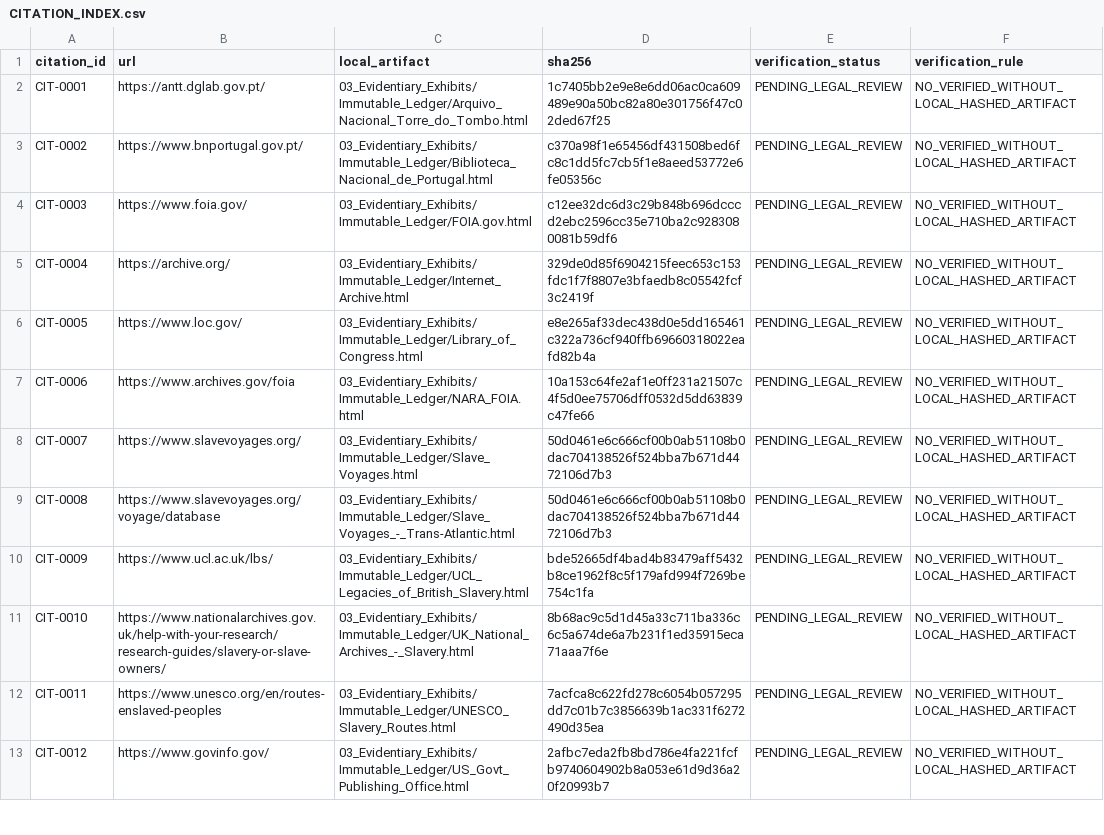
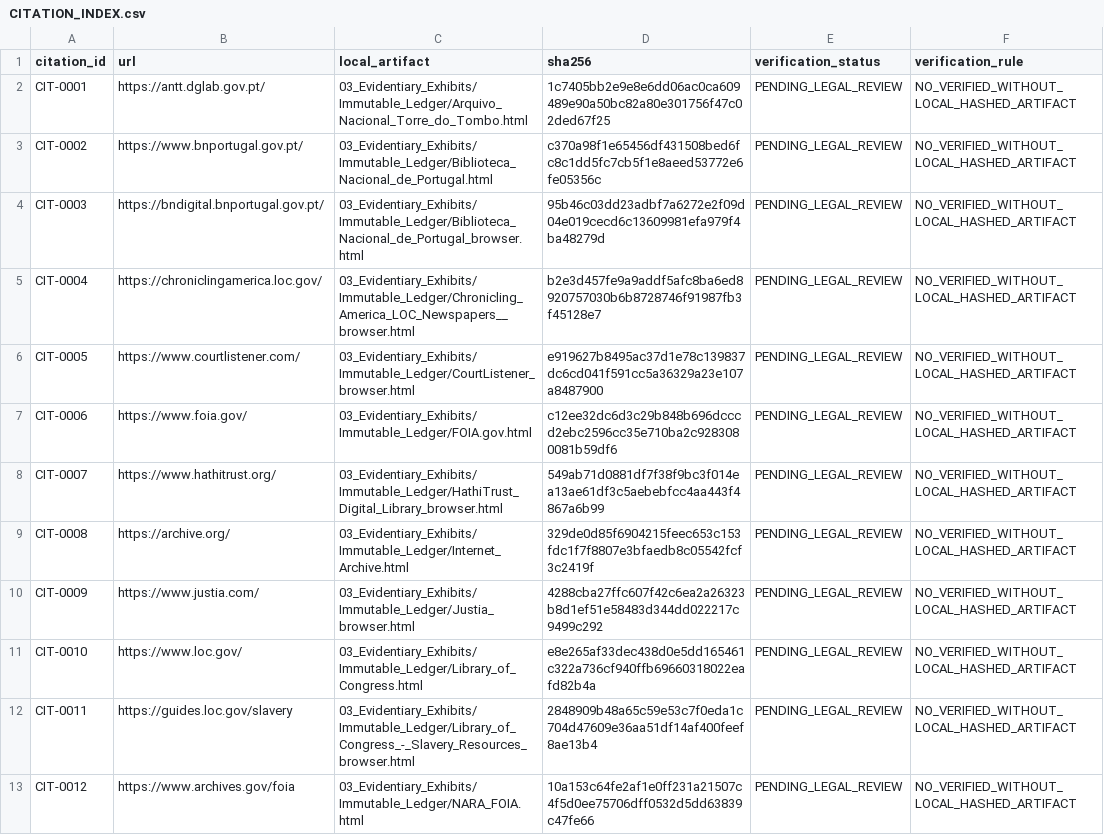
Before and after one commit to GlobalRestitutionAlliance/african-american-pt-reparations-master-litigation, a CSV file: 03_Evidentiary_Exhibits/CITATION_INDEX.csv, drawn as a sheet; only a part is shown; the diff covers the shown part only.

Commit message:
Pilot browser-fallback: capture, ingest, rebuild citations/manifests

```diff
--- a/03_Evidentiary_Exhibits/CITATION_INDEX.csv
+++ b/03_Evidentiary_Exhibits/CITATION_INDEX.csv
@@ -3,11 +3,11 @@ CIT-0001,https://antt.dglab.gov.pt/,03_Evidentiary_Exhibits/Immutable_Ledger/Arq
 CIT-0002,https://www.bnportugal.gov.pt/,03_Evidentiary_Exhibits/Immutable_Ledger/Biblioteca_Nacional_de_Portugal.html,c370a98f1e65456df431508bed6fc8c1dd5fc7cb5f1e8aeed53772e6fe05356c,PENDING_LEGAL_REVIEW,NO_VERIFIED_WITHOUT_LOCAL_HASHED_ARTIFACT
-CIT-0003,https://www.foia.gov/,03_Evidentiary_Exhibits/Immutable_Ledger/FOIA.gov.html,c12ee32dc6d3c29b848b696dcccd2ebc2596cc35e710ba2c9283080081b59df6,PENDING_LEGAL_REVIEW,NO_VERIFIED_WITHOUT_LOCAL_HASHED_ARTIFACT
-CIT-0004,https://archive.org/,03_Evidentiary_Exhibits/Immutable_Ledger/Internet_Archive.html,329de0d85f6904215feec653c153fdc1f7f8807e3bfaedb8c05542fcf3c2419f,PENDING_LEGAL_REVIEW,NO_VERIFIED_WITHOUT_LOCAL_HASHED_ARTIFACT
-CIT-0005,https://www.loc.gov/,03_Evidentiary_Exhibits/Immutable_Ledger/Library_of_Congress.html,e8e265af33dec438d0e5dd165461c322a736cf940ffb69660318022eafd82b4a,PENDING_LEGAL_REVIEW,NO_VERIFIED_WITHOUT_LOCAL_HASHED_ARTIFACT
-CIT-0006,https://www.archives.gov/foia,03_Evidentiary_Exhibits/Immutable_Ledger/NARA_FOIA.html,10a153c64fe2af1e0ff231a21507c4f5d0ee75706dff0532d5dd63839c47fe66,PENDING_LEGAL_REVIEW,NO_VERIFIED_WITHOUT_LOCAL_HASHED_ARTIFACT
-CIT-0007,https://www.slavevoyages.org/,03_Evidentiary_Exhibits/Immutable_Ledger/Slave_Voyages.html,50d0461e6c666cf00b0ab51108b0dac704138526f524bba7b671d4472106d7b3,PENDING_LEGAL_REVIEW,NO_VERIFIED_WITHOUT_LOCAL_HASHED_ARTIFACT
-CIT-0008,https://www.slavevoyages.org/voyage/database,03_Evidentiary_Exhibits/Immutable_Ledger/Slave_Voyages_-_Trans-Atlantic.html,50d0461e6c666cf00b0ab51108b0dac704138526f524bba7b671d4472106d7b3,PENDING_LEGAL_REVIEW,NO_VERIFIED_WITHOUT_LOCAL_HASHED_ARTIFACT
-CIT-0009,https://www.ucl.ac.uk/lbs/,03_Evidentiary_Exhibits/Immutable_Ledger/UCL_Legacies_of_British_Slavery.html,bde52665df4bad4b83479aff5432b8ce1962f8c5f179afd994f7269be754c1fa,PENDING_LEGAL_REVIEW,NO_VERIFIED_WITHOUT_LOCAL_HASHED_ARTIFACT
-CIT-0010,https://www.nationalarchives.gov.uk/help-with-your-research/research-guides/slavery-or-slave-owners/,03_Evidentiary_Exhibits/Immutable_Ledger/UK_National_Archives_-_Slavery.html,8b68ac9c5d1d45a33c711ba336c6c5a674de6a7b231f1ed35915eca71aaa7f6e,PENDING_LEGAL_REVIEW,NO_VERIFIED_WITHOUT_LOCAL_HASHED_ARTIFACT
-CIT-0011,https://www.unesco.org/en/routes-enslaved-peoples,03_Evidentiary_Exhibits/Immutable_Ledger/UNESCO_Slavery_Routes.html,7acfca8c622fd278c6054b057295dd7c01b7c3856639b1ac331f6272490d35ea,PENDING_LEGAL_REVIEW,NO_VERIFIED_WITHOUT_LOCAL_HASHED_ARTIFACT
-CIT-0012,https://www.govinfo.gov/,03_Evidentiary_Exhibits/Immutable_Ledger/US_Govt_Publishing_Office.html,2afbc7eda2fb8bd786e4fa221fcfb9740604902b8a053e61d9d36a20f20993b7,PENDING_LEGAL_REVIEW,NO_VERIFIED_WITHOUT_LOCAL_HASHED_ARTIFACT
+CIT-0003,https://bndigital.bnportugal.gov.pt/,03_Evidentiary_Exhibits/Immutable_Ledger/Biblioteca_Nacional_de_Portugal_browser.html,95b46c03dd23adbf7a6272e2f09d04e019cecd6c13609981efa979f4ba48279d,PENDING_LEGAL_REVIEW,NO_VERIFIED_WITHOUT_LOCAL_HASHED_ARTIFACT
+CIT-0004,https://chroniclingamerica.loc.gov/,03_Evidentiary_Exhibits/Immutable_Ledger/Chronicling_America_LOC_Newspapers__browser.html,b2e3d457fe9a9addf5afc8ba6ed8920757030b6b8728746f91987fb3f45128e7,PENDING_LEGAL_REVIEW,NO_VERIFIED_WITHOUT_LOCAL_HASHED_ARTIFACT
+CIT-0005,https://www.courtlistener.com/,03_Evidentiary_Exhibits/Immutable_Ledger/CourtListener_browser.html,e919627b8495ac37d1e78c139837dc6cd041f591cc5a36329a23e107a8487900,PENDING_LEGAL_REVIEW,NO_VERIFIED_WITHOUT_LOCAL_HASHED_ARTIFACT
+CIT-0006,https://www.foia.gov/,03_Evidentiary_Exhibits/Immutable_Ledger/FOIA.gov.html,c12ee32dc6d3c29b848b696dcccd2ebc2596cc35e710ba2c9283080081b59df6,PENDING_LEGAL_REVIEW,NO_VERIFIED_WITHOUT_LOCAL_HASHED_ARTIFACT
+CIT-0007,https://www.hathitrust.org/,03_Evidentiary_Exhibits/Immutable_Ledger/HathiTrust_Digital_Library_browser.html,549ab71d0881df7f38f9bc3f014ea13ae61df3c5aebebfcc4aa443f4867a6b99,PENDING_LEGAL_REVIEW,NO_VERIFIED_WITHOUT_LOCAL_HASHED_ARTIFACT
+CIT-0008,https://archive.org/,03_Evidentiary_Exhibits/Immutable_Ledger/Internet_Archive.html,329de0d85f6904215feec653c153fdc1f7f8807e3bfaedb8c05542fcf3c2419f,PENDING_LEGAL_REVIEW,NO_VERIFIED_WITHOUT_LOCAL_HASHED_ARTIFACT
+CIT-0009,https://www.justia.com/,03_Evidentiary_Exhibits/Immutable_Ledger/Justia_browser.html,4288cba27ffc607f42c6ea2a26323b8d1ef51e58483d344dd022217c9499c292,PENDING_LEGAL_REVIEW,NO_VERIFIED_WITHOUT_LOCAL_HASHED_ARTIFACT
+CIT-0010,https://www.loc.gov/,03_Evidentiary_Exhibits/Immutable_Ledger/Library_of_Congress.html,e8e265af33dec438d0e5dd165461c322a736cf940ffb69660318022eafd82b4a,PENDING_LEGAL_REVIEW,NO_VERIFIED_WITHOUT_LOCAL_HASHED_ARTIFACT
+CIT-0011,https://guides.loc.gov/slavery,03_Evidentiary_Exhibits/Immutable_Ledger/Library_of_Congress_-_Slavery_Resources_browser.html,2848909b48a65c59e53c7f0eda1c704d47609e36aa51df14af400feef8ae13b4,PENDING_LEGAL_REVIEW,NO_VERIFIED_WITHOUT_LOCAL_HASHED_ARTIFACT
+CIT-0012,https://www.archives.gov/foia,03_Evidentiary_Exhibits/Immutable_Ledger/NARA_FOIA.html,10a153c64fe2af1e0ff231a21507c4f5d0ee75706dff0532d5dd63839c47fe66,PENDING_LEGAL_REVIEW,NO_VERIFIED_WITHOUT_LOCAL_HASHED_ARTIFACT
```
Also changed, not shown: 8 added rows and 12 edited cells elsewhere in this file, 19 other files.
